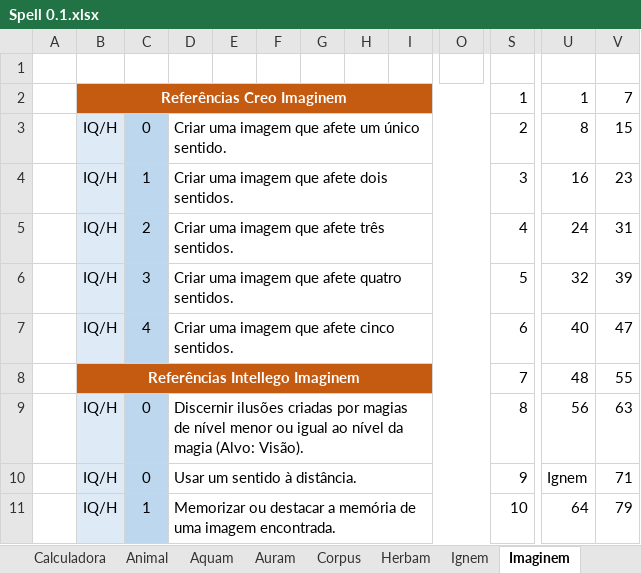
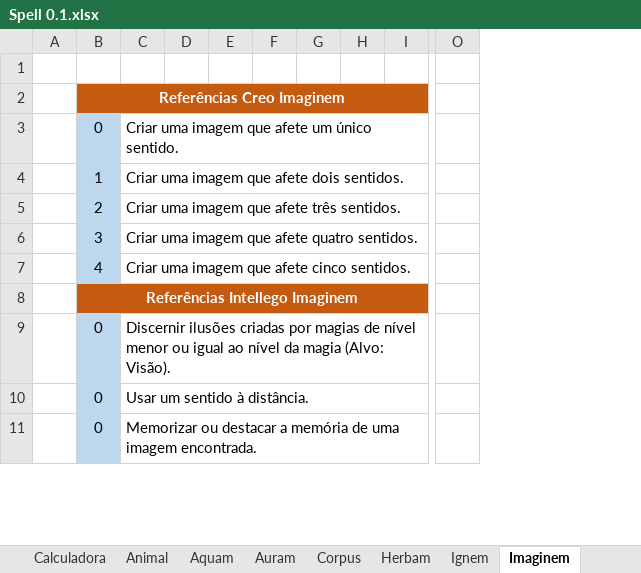
Before and after one commit to Boifuba/Ars-Magica, an Excel workbook: Tabelas/Calculadora de Magia/Spell 0.1.xlsx, sheet Imaginem, drawn as a sheet; only a part is shown, gaps mark what is left out; values as stored, in another font and other column widths than the file's, no borders; removed rows and columns are numbered as before the commit, all else as after; the diff covers the shown part only; the diff names each change by its address in the sheet, - before the commit and + after, or states it on an @@ line.

```diff
--- a/Tabelas/Calculadora de Magia/Spell 0.1.xlsx (sheet Imaginem)
+++ b/Tabelas/Calculadora de Magia/Spell 0.1.xlsx (sheet Imaginem)
-column B, rows 2-11: Referências Creo Imaginem | IQ/H | IQ/H | IQ/H | IQ/H | IQ/H | Referências Intellego Imaginem | IQ/H | IQ/H | IQ/H
+column D, empty
-column S, rows 2-11: 1 | 2 | 3 | 4 | 5 | 6 | 7 | 8 | 9 | 10
-column U, rows 2-11: 1 | 8 | 16 | 24 | 32 | 40 | 48 | 56 | Ignem | 64
-column V, rows 2-11: 7 | 15 | 23 | 31 | 39 | 47 | 55 | 63 | 71 | 79
-B2: (empty)
+B2: Referências Creo Imaginem
+B2:N2 merged
-O2 fill: #C55A11
+O2 fill: none
-D3:O3 merged
+C3:N3 merged
-D4:O4 merged
+C4:N4 merged
-D5:O5 merged
+C5:N5 merged
-D6:O6 merged
+C6:N6 merged
-D7:O7 merged
+C7:N7 merged
-B8: (empty)
+B8: Referências Intellego Imaginem
+B8:N8 merged
-O8 fill: #C55A11
+O8 fill: none
-D9:O9 merged
+C9:N9 merged
-D10:O10 merged
+C10:N10 merged
-B11: 1
+B11: 0
-D11:O11 merged
+C11:N11 merged
```
Also changed, not shown: 2 removed rows, 3 added columns, 1 removed column, 14 edited cells, cell formats and merged cells elsewhere in this sheet, sheet Mentem, sheet Herbam, sheet Corpus, sheet Ignem, sheet Auram, sheet Terram, formulas that keep their value.
